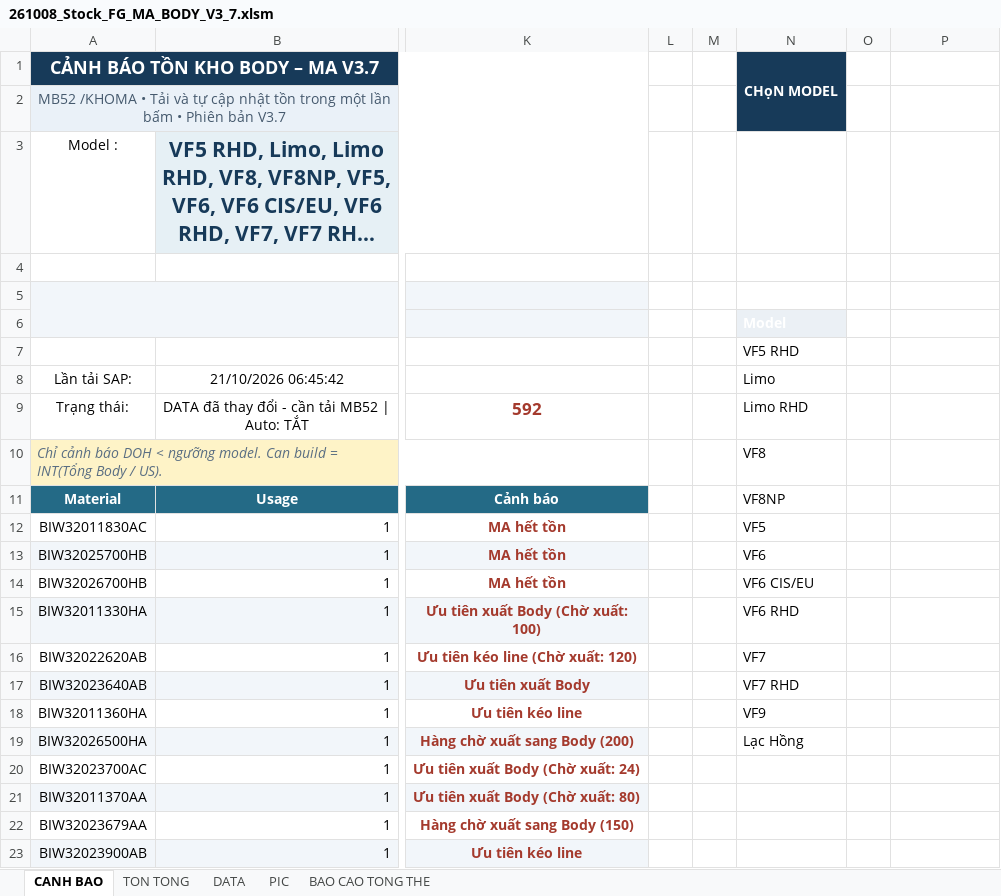
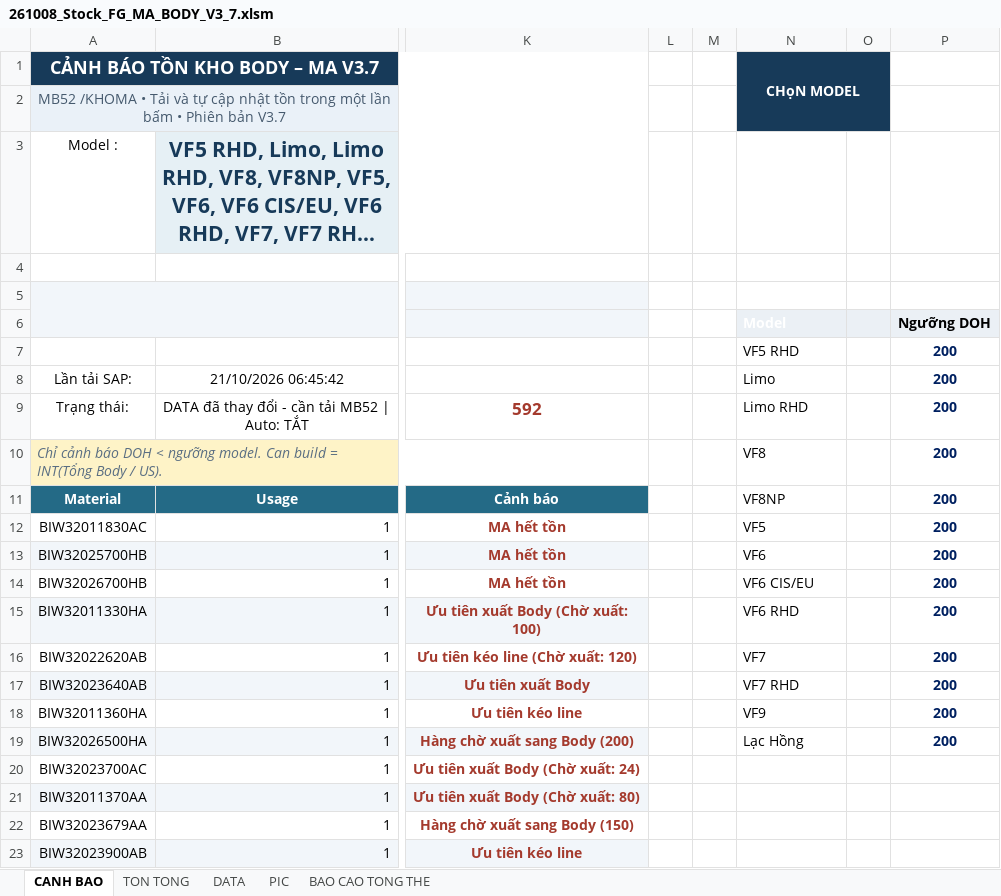
Before and after one commit to taikthp357-ctrl/production-tools, an Excel workbook: tools/stock-fg-ma-body/261008_Stock_FG_MA_BODY_V3_7.xlsm, sheet CANH BAO, drawn as a sheet; only a part is shown, gaps mark what is left out; long unchanged cells end in …; values as stored, in another font and other column widths than the file's, no borders; charts and pictures not drawn; the diff names each change by its address in the sheet, - before the commit and + after, or states it on an @@ line.

Commit message:
feat(stock-fg): release v3.7.15 - strict data freshness gate, block stale stock alerts on startup, and model DOH threshold column

```diff
--- a/tools/stock-fg-ma-body/261008_Stock_FG_MA_BODY_V3_7.xlsm (sheet CANH BAO)
+++ b/tools/stock-fg-ma-body/261008_Stock_FG_MA_BODY_V3_7.xlsm (sheet CANH BAO)
-N1:N2 merged
+N1:O2 merged
-O1:O2 fill: none
+O1:O2 fill: #173A59
-O6:P6 fill: none
+O6:P6 fill: #EBF0F5
-P6: (empty)
+P6: Ngưỡng DOH
-P7:P19: (empty)
+P7:P19: 200
```
Also changed, not shown: sheet BAO CAO TONG THE, charts or pictures, tools/sap-vba-tool/261008_Stock_FG_MA_BODY.xlsm, 10 other files.
